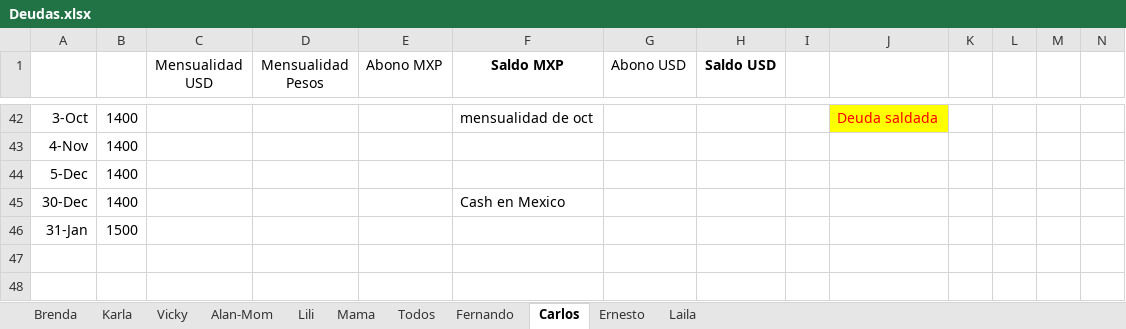
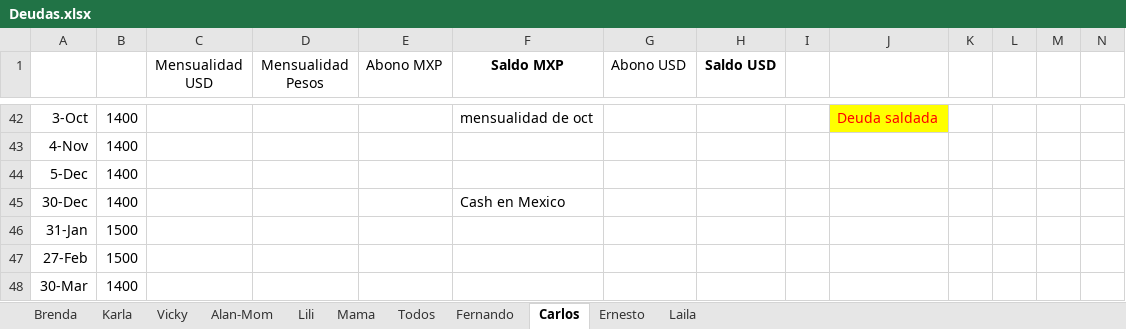
Before and after one commit to lkleinl/hello-world, an Excel workbook: Deudas.xlsx, sheet Carlos, drawn as a sheet; only a part is shown, gaps mark what is left out; values as stored, in another font and other column widths than the file's, no borders; charts and pictures not drawn; rows hold the shown columns only; the diff names each change by its address in the sheet, - before the commit and + after, or states it on an @@ line.

```diff
--- a/Deudas.xlsx (sheet Carlos)
+++ b/Deudas.xlsx (sheet Carlos)
+row 47: 27-Feb | 1500
+row 48: 30-Mar | 1400
```
Also changed, not shown: Gastos mensuales Lili.xlsx.
